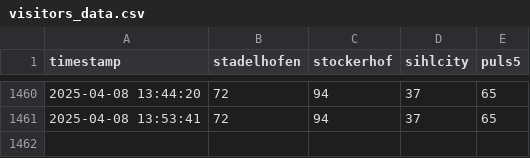
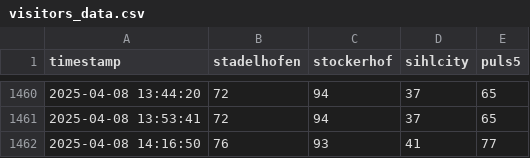
Before and after one commit to emanuel-metzenthin/fitnesspark_usage, a CSV file: visitors_data.csv, drawn as a sheet; only a part is shown, gaps mark what is left out; the diff names each change by its address in the sheet, - before the commit and + after, or states it on an @@ line.

```diff
--- a/visitors_data.csv
+++ b/visitors_data.csv
+row 1462: 2025-04-08 14:16:50 | 76 | 93 | 41 | 77
```
Also changed, not shown: 1 other file.
